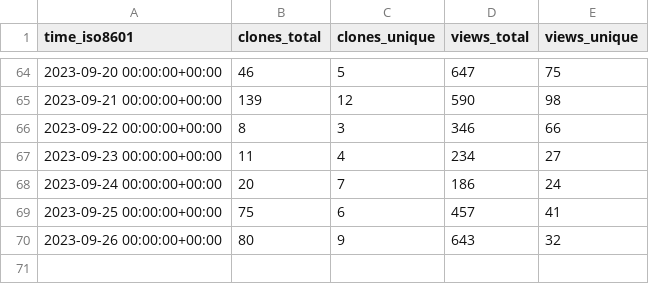
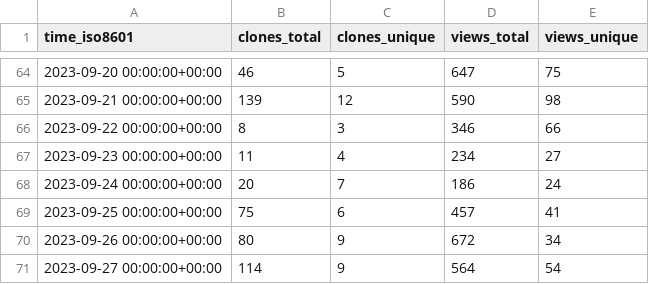
Before and after one commit to archit00sharma/superduperdb, a CSV file: SuperDuperDB/superduperdb/ghrs-data/views_clones_aggregate.csv, drawn as a sheet; only a part is shown, gaps mark what is left out.

```diff
--- a/SuperDuperDB/superduperdb/ghrs-data/views_clones_aggregate.csv
+++ b/SuperDuperDB/superduperdb/ghrs-data/views_clones_aggregate.csv
@@ -69,2 +69,3 @@ time_iso8601,clones_total,clones_unique,views_total,views_unique
 2023-09-25 00:00:00+00:00,75,6,457,41
-2023-09-26 00:00:00+00:00,80,9,643,32
+2023-09-26 00:00:00+00:00,80,9,672,34
+2023-09-27 00:00:00+00:00,114,9,564,54
```
Also changed, not shown: 1 other file.
